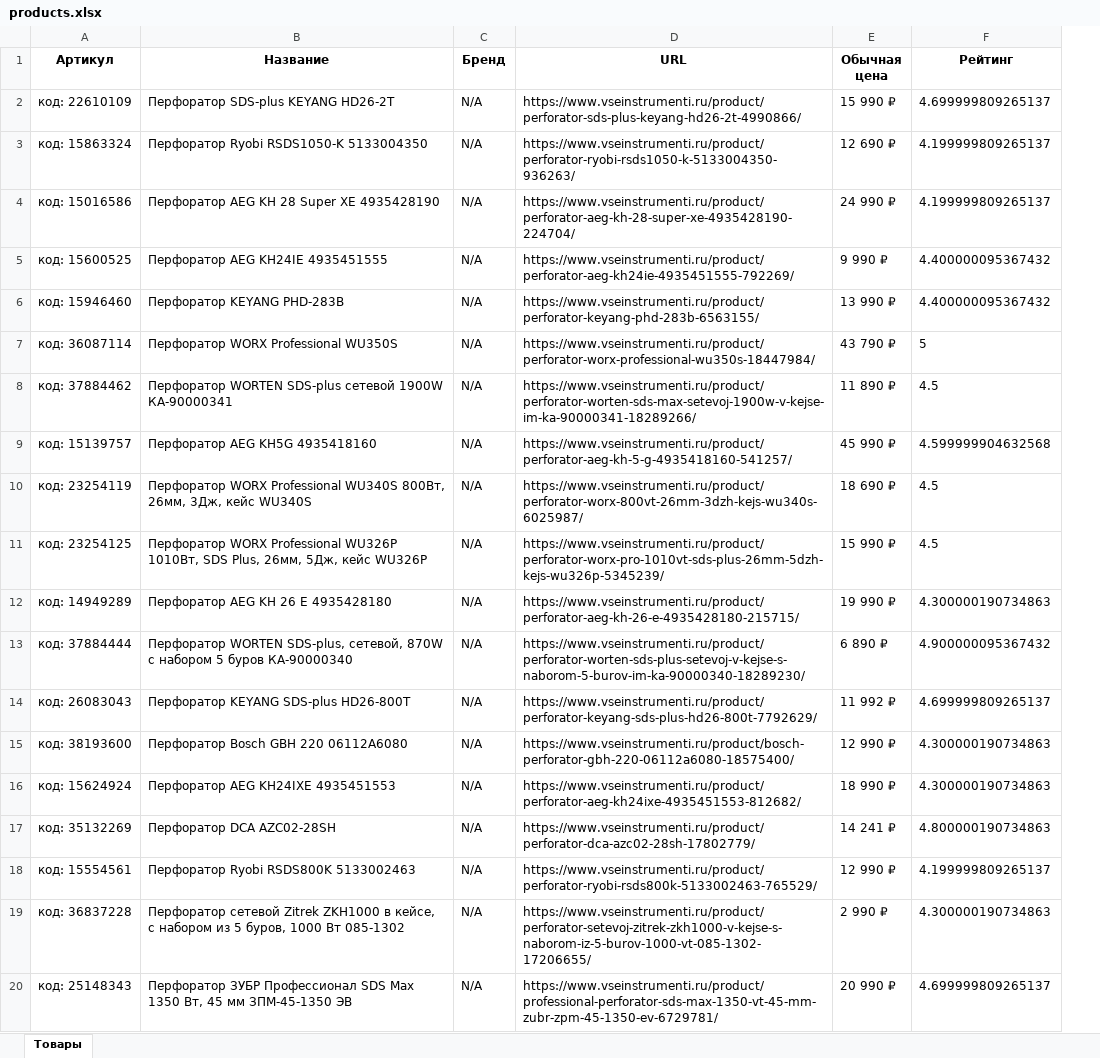
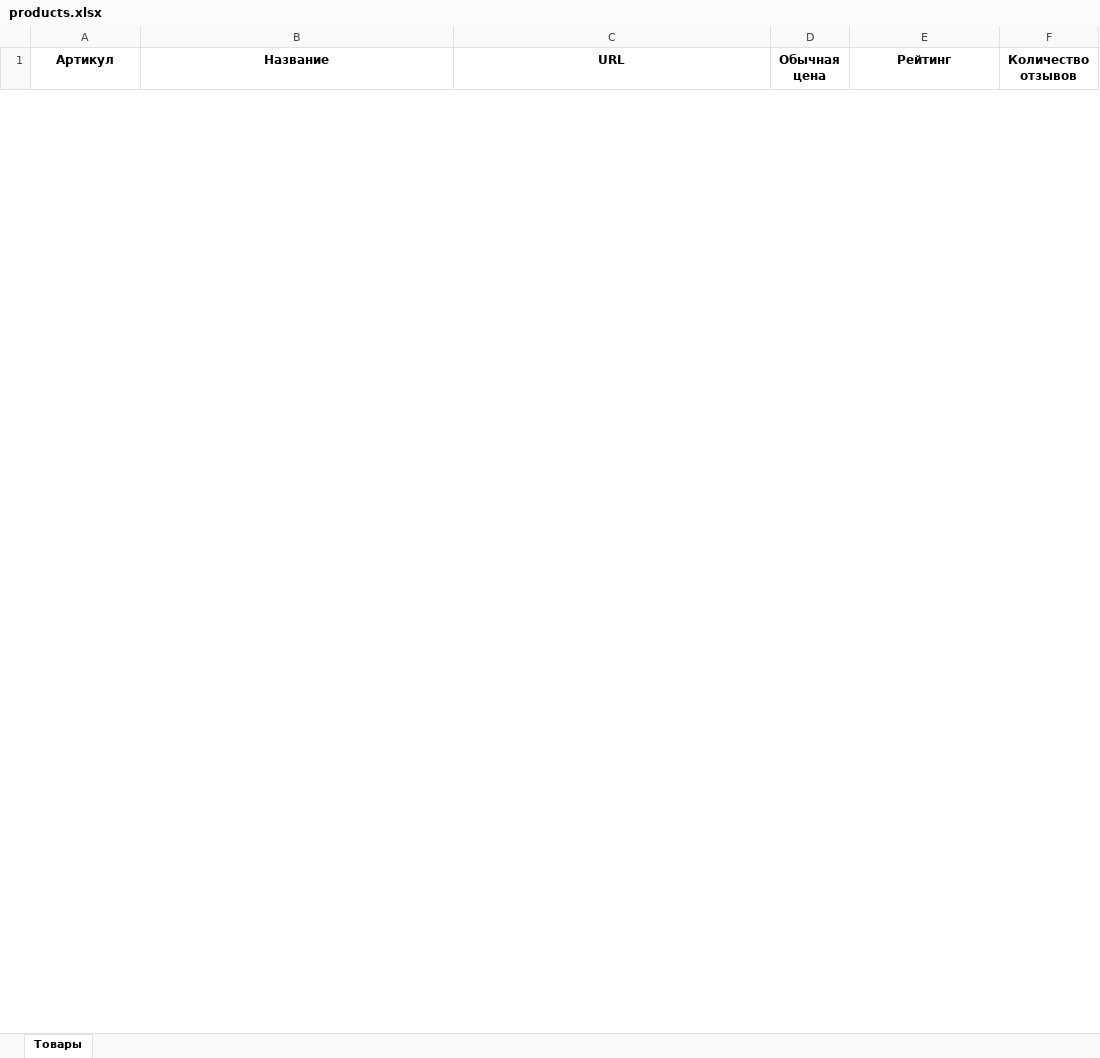
Before and after one commit to sxd993/vseinstrument_parser, an Excel workbook: products.xlsx, sheet Товары, drawn as a sheet; only a part is shown; values as stored, in another font and other column widths than the file's, no borders; removed rows and columns are numbered as before the commit, all else as after; the diff covers the shown part only; the diff names each change by its address in the sheet, - before the commit and + after, or states it on an @@ line.

```diff
--- a/products.xlsx (sheet Товары)
+++ b/products.xlsx (sheet Товары)
-column C (Бренд), empty
+column F (Количество отзывов), empty
-row 2: код: 22610109 | Перфоратор SDS-plus KEYANG HD26-2T | N/A | https://www.vseinstrumenti.ru/product/perforator-sds-plus-keyang-hd26-2t-4990866/ | 15 990 ₽ | 4.699999809265137
-row 3: код: 15863324 | Перфоратор Ryobi RSDS1050-K 5133004350 | N/A | https://www.vseinstrumenti.ru/product/perforator-ryobi-rsds1050-k-5133004350-936263/ | 12 690 ₽ | 4.199999809265137
-row 4: код: 15016586 | Перфоратор AEG KH 28 Super XE 4935428190 | N/A | https://www.vseinstrumenti.ru/product/perforator-aeg-kh-28-super-xe-4935428190-224704/ | 24 990 ₽ | 4.199999809265137
-row 5: код: 15600525 | Перфоратор AEG KH24IE 4935451555 | N/A | https://www.vseinstrumenti.ru/product/perforator-aeg-kh24ie-4935451555-792269/ | 9 990 ₽ | 4.400000095367432
-row 6: код: 15946460 | Перфоратор KEYANG PHD-283B | N/A | https://www.vseinstrumenti.ru/product/perforator-keyang-phd-283b-6563155/ | 13 990 ₽ | 4.400000095367432
-row 7: код: 36087114 | Перфоратор WORX Professional WU350S | N/A | https://www.vseinstrumenti.ru/product/perforator-worx-professional-wu350s-18447984/ | 43 790 ₽ | 5
-row 8: код: 37884462 | Перфоратор WORTEN SDS-plus сетевой 1900W КА-90000341 | N/A | https://www.vseinstrumenti.ru/product/perforator-worten-sds-max-setevoj-1900w-v-kejse-im-ka-90000341-18289266/ | 11 890 ₽ | 4.5
-row 9: код: 15139757 | Перфоратор AEG KH5G 4935418160 | N/A | https://www.vseinstrumenti.ru/product/perforator-aeg-kh-5-g-4935418160-541257/ | 45 990 ₽ | 4.599999904632568
-row 10: код: 23254119 | Перфоратор WORX Professional WU340S 800Вт, 26мм, 3Дж, кейс WU340S | N/A | https://www.vseinstrumenti.ru/product/perforator-worx-800vt-26mm-3dzh-kejs-wu340s-6025987/ | 18 690 ₽ | 4.5
-row 11: код: 23254125 | Перфоратор WORX Professional WU326P 1010Вт, SDS Plus, 26мм, 5Дж, кейс WU326P | N/A | https://www.vseinstrumenti.ru/product/perforator-worx-pro-1010vt-sds-plus-26mm-5dzh-kejs-wu326p-5345239/ | 15 990 ₽ | 4.5
-row 12: код: 14949289 | Перфоратор AEG KH 26 E 4935428180 | N/A | https://www.vseinstrumenti.ru/product/perforator-aeg-kh-26-e-4935428180-215715/ | 19 990 ₽ | 4.300000190734863
-row 13: код: 37884444 | Перфоратор WORTEN SDS-plus, сетевой, 870W с набором 5 буров КА-90000340 | N/A | https://www.vseinstrumenti.ru/product/perforator-worten-sds-plus-setevoj-v-kejse-s-naborom-5-burov-im-ka-90000340-18289230/ | 6 890 ₽ | 4.900000095367432
-row 14: код: 26083043 | Перфоратор KEYANG SDS-plus HD26-800T | N/A | https://www.vseinstrumenti.ru/product/perforator-keyang-sds-plus-hd26-800t-7792629/ | 11 992 ₽ | 4.699999809265137
-row 15: код: 38193600 | Перфоратор Bosch GBH 220 06112A6080 | N/A | https://www.vseinstrumenti.ru/product/bosch-perforator-gbh-220-06112a6080-18575400/ | 12 990 ₽ | 4.300000190734863
-row 16: код: 15624924 | Перфоратор AEG KH24IXE 4935451553 | N/A | https://www.vseinstrumenti.ru/product/perforator-aeg-kh24ixe-4935451553-812682/ | 18 990 ₽ | 4.300000190734863
-row 17: код: 35132269 | Перфоратор DCA AZC02-28SH | N/A | https://www.vseinstrumenti.ru/product/perforator-dca-azc02-28sh-17802779/ | 14 241 ₽ | 4.800000190734863
-row 18: код: 15554561 | Перфоратор Ryobi RSDS800K 5133002463 | N/A | https://www.vseinstrumenti.ru/product/perforator-ryobi-rsds800k-5133002463-765529/ | 12 990 ₽ | 4.199999809265137
-row 19: код: 36837228 | Перфоратор сетевой Zitrek ZKH1000 в кейсе, с набором из 5 буров, 1000 Вт 085-1302 | N/A | https://www.vseinstrumenti.ru/product/perforator-setevoj-zitrek-zkh1000-v-kejse-s-naborom-iz-5-burov-1000-vt-085-1302-17206655/ | 2 990 ₽ | 4.300000190734863
-row 20: код: 25148343 | Перфоратор ЗУБР Профессионал SDS Max 1350 Вт, 45 мм ЗПМ-45-1350 ЭВ | N/A | https://www.vseinstrumenti.ru/product/professional-perforator-sds-max-1350-vt-45-mm-zubr-zpm-45-1350-ev-6729781/ | 20 990 ₽ | 4.699999809265137
```
Also changed, not shown: 100 added rows and 21 removed rows elsewhere in this sheet, 1 other file.
